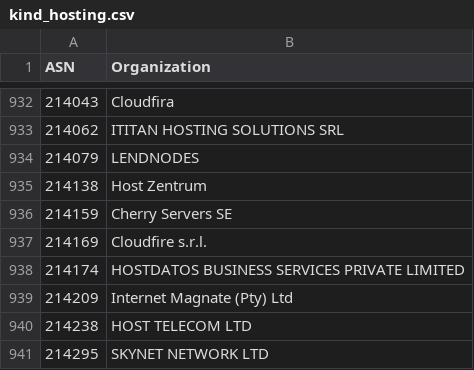
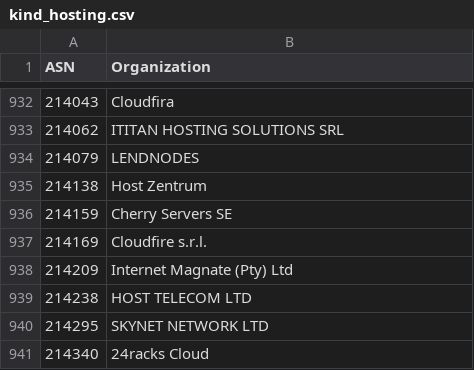
Before and after one commit to O-X-L/risk-db-lists, a CSV file: asn/kind_hosting.csv, drawn as a sheet; only a part is shown, gaps mark what is left out; the shorter side is filled out with more unchanged rows; the diff names each change by its address in the sheet, - before the commit and + after, or states it on an @@ line.

```diff
--- a/asn/kind_hosting.csv
+++ b/asn/kind_hosting.csv
-row 938: 214174 | HOSTDATOS BUSINESS SERVICES PRIVATE LIMITED
```
Also changed, not shown: asn/kind_isp.csv, asn/top_10000.csv, 42 other files.
